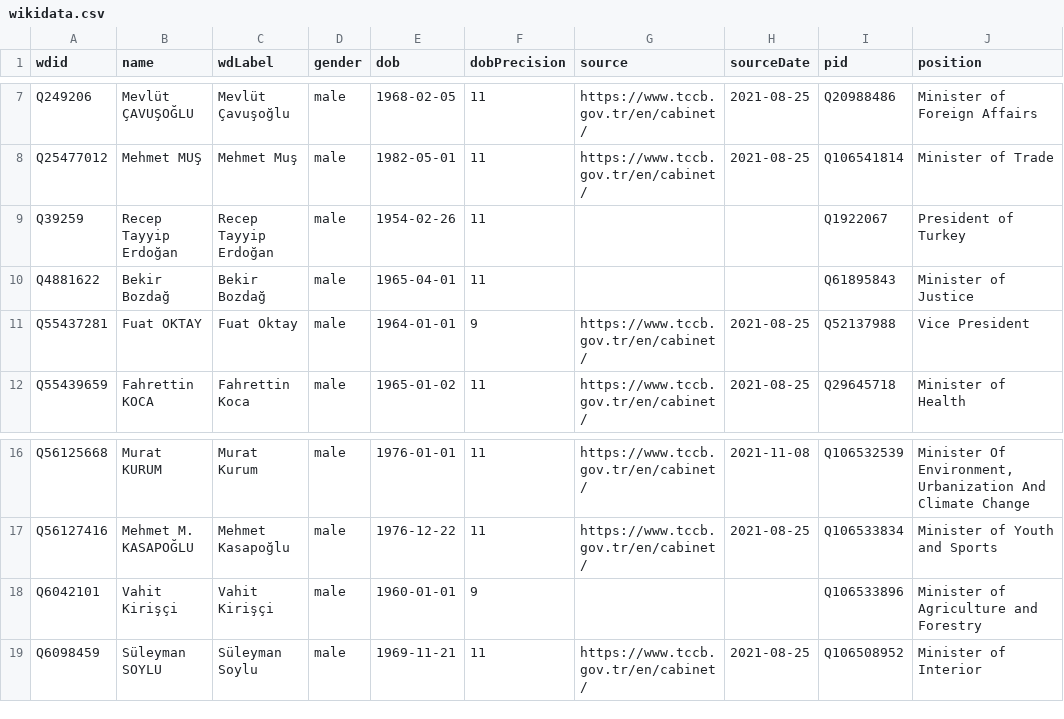
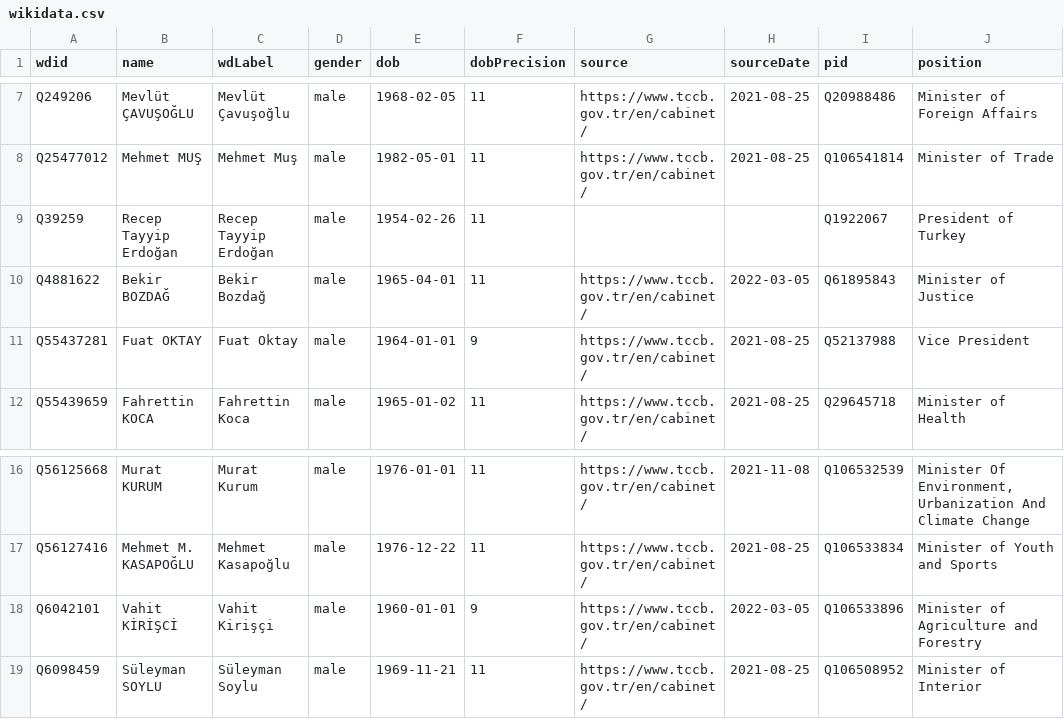
Before and after one commit to every-politician-scrapers/turkey-ministers, a CSV file: data/wikidata.csv, drawn as a sheet; only a part is shown, gaps mark what is left out; the diff names each change by its address in the sheet, - before the commit and + after, or states it on an @@ line.

Commit message:
Compare external sources to Wikidata

```diff
--- a/data/wikidata.csv
+++ b/data/wikidata.csv
-B10 (name): Bekir Bozdağ
+B10 (name): Bekir BOZDAĞ
-G10 (source): (empty)
+G10 (source): https://www.tccb.gov.tr/en/cabinet/
-H10 (sourceDate): (empty)
+H10 (sourceDate): 2022-03-05
-B18 (name): Vahit Kirişçi
+B18 (name): Vahit KİRİŞCİ
-G18 (source): (empty)
+G18 (source): https://www.tccb.gov.tr/en/cabinet/
-H18 (sourceDate): (empty)
+H18 (sourceDate): 2022-03-05
```
Also changed, not shown: 1 other file.
